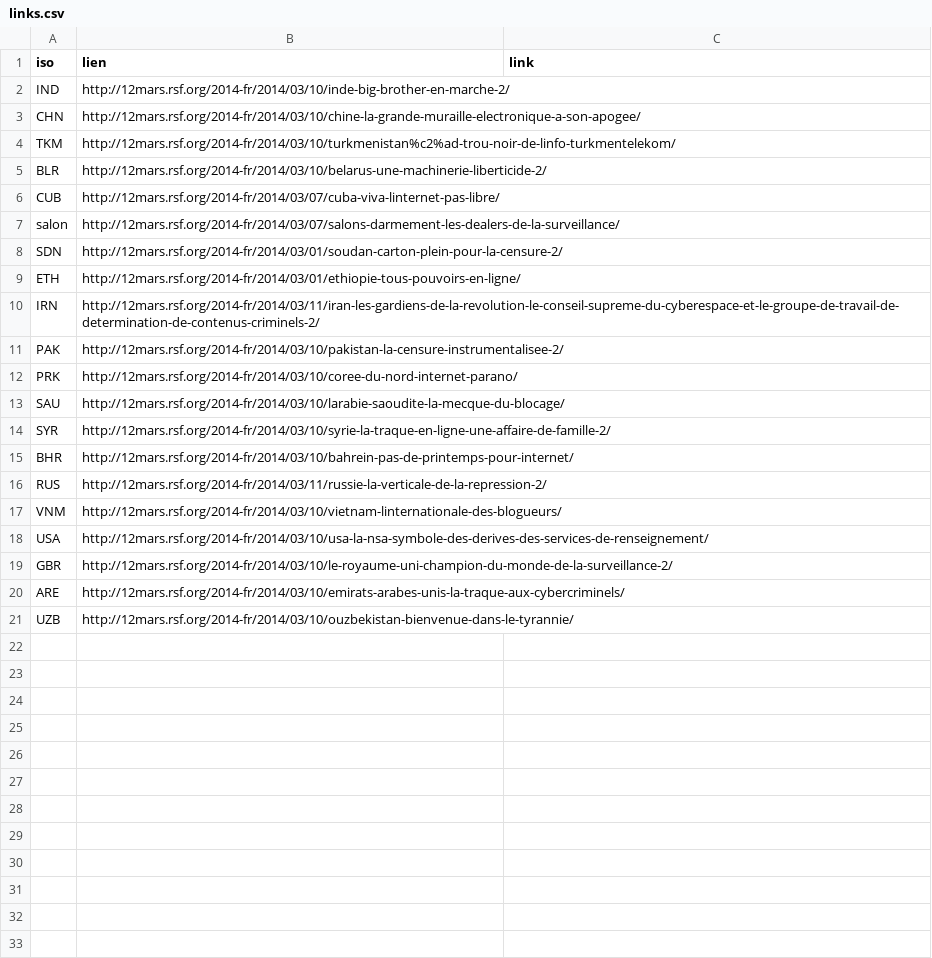
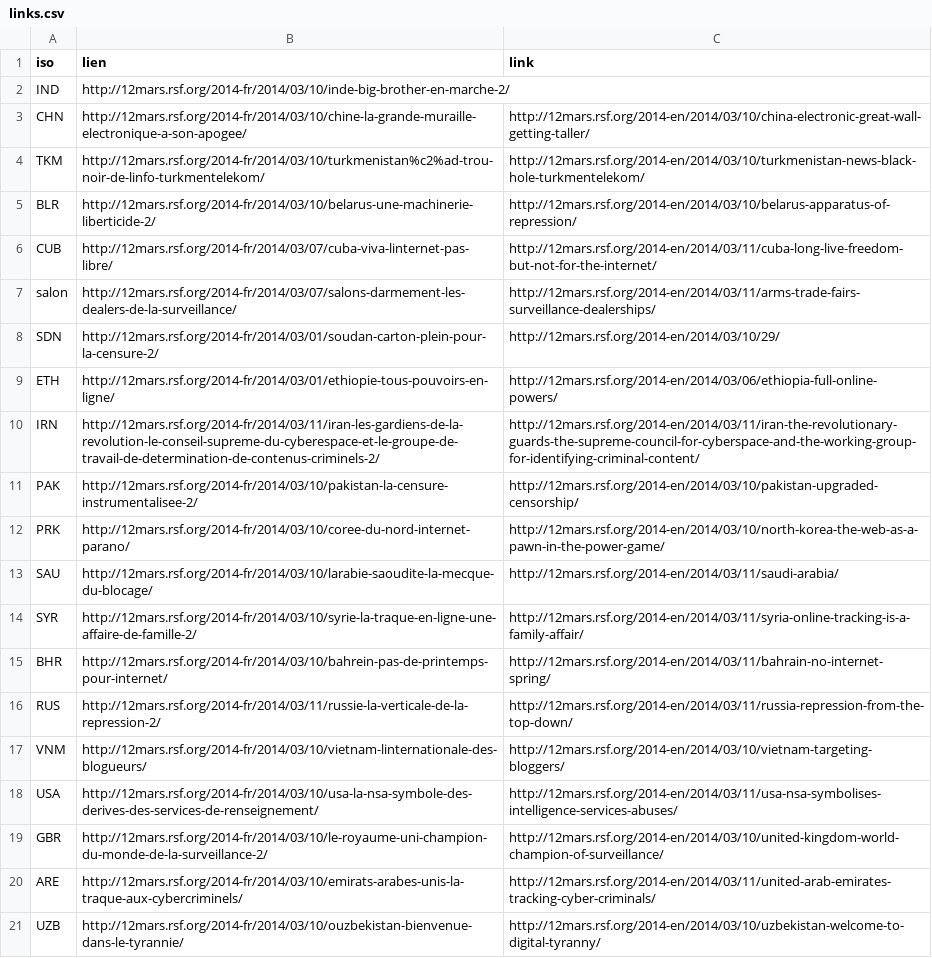
Before and after one commit to dovotori/EnnemiNetMap, a CSV file: data/links.csv, drawn as a sheet.

Commit message:
liens en

```diff
--- a/data/links.csv
+++ b/data/links.csv
@@ -2,20 +2,20 @@ iso,lien,link
 IND,http://12mars.rsf.org/2014-fr/2014/03/10/inde-big-brother-en-marche-2/,
-CHN,http://12mars.rsf.org/2014-fr/2014/03/10/chine-la-grande-muraille-electronique-a-son-apogee/,
-TKM,http://12mars.rsf.org/2014-fr/2014/03/10/turkmenistan%c2%ad-trou-noir-de-linfo-turkmentelekom/,
-BLR,http://12mars.rsf.org/2014-fr/2014/03/10/belarus-une-machinerie-liberticide-2/,
-CUB,http://12mars.rsf.org/2014-fr/2014/03/07/cuba-viva-linternet-pas-libre/,
-salon,http://12mars.rsf.org/2014-fr/2014/03/07/salons-darmement-les-dealers-de-la-surveillance/,
-SDN,http://12mars.rsf.org/2014-fr/2014/03/01/soudan-carton-plein-pour-la-censure-2/,
-ETH,http://12mars.rsf.org/2014-fr/2014/03/01/ethiopie-tous-pouvoirs-en-ligne/,
-IRN,http://12mars.rsf.org/2014-fr/2014/03/11/iran-les-gardiens-de-la-revolution-le-conseil-supreme-du-cyberespace-et-le-groupe-de-travail-de-determination-de-contenus-criminels-2/,
-PAK,http://12mars.rsf.org/2014-fr/2014/03/10/pakistan-la-censure-instrumentalisee-2/
-PRK,http://12mars.rsf.org/2014-fr/2014/03/10/coree-du-nord-internet-parano/,
-SAU,http://12mars.rsf.org/2014-fr/2014/03/10/larabie-saoudite-la-mecque-du-blocage/,
-SYR,http://12mars.rsf.org/2014-fr/2014/03/10/syrie-la-traque-en-ligne-une-affaire-de-famille-2/,
-BHR,http://12mars.rsf.org/2014-fr/2014/03/10/bahrein-pas-de-printemps-pour-internet/,
-RUS,http://12mars.rsf.org/2014-fr/2014/03/11/russie-la-verticale-de-la-repression-2/,
-VNM,http://12mars.rsf.org/2014-fr/2014/03/10/vietnam-linternationale-des-blogueurs/,
-USA,http://12mars.rsf.org/2014-fr/2014/03/10/usa-la-nsa-symbole-des-derives-des-services-de-renseignement/,
-GBR,http://12mars.rsf.org/2014-fr/2014/03/10/le-royaume-uni-champion-du-monde-de-la-surveillance-2/,
-ARE,http://12mars.rsf.org/2014-fr/2014/03/10/emirats-arabes-unis-la-traque-aux-cybercriminels/,
-UZB,http://12mars.rsf.org/2014-fr/2014/03/10/ouzbekistan-bienvenue-dans-le-tyrannie/,
+CHN,http://12mars.rsf.org/2014-fr/2014/03/10/chine-la-grande-muraille-electronique-a-son-apogee/,http://12mars.rsf.org/2014-en/2014/03/10/china-electronic-great-wall-getting-taller/
+TKM,http://12mars.rsf.org/2014-fr/2014/03/10/turkmenistan%c2%ad-trou-noir-de-linfo-turkmentelekom/,http://12mars.rsf.org/2014-en/2014/03/10/turkmenistan-news-black-hole-turkmentelekom/
+BLR,http://12mars.rsf.org/2014-fr/2014/03/10/belarus-une-machinerie-liberticide-2/,http://12mars.rsf.org/2014-en/2014/03/10/belarus-apparatus-of-repression/
+CUB,http://12mars.rsf.org/2014-fr/2014/03/07/cuba-viva-linternet-pas-libre/,http://12mars.rsf.org/2014-en/2014/03/11/cuba-long-live-freedom-but-not-for-the-internet/
+salon,http://12mars.rsf.org/2014-fr/2014/03/07/salons-darmement-les-dealers-de-la-surveillance/,http://12mars.rsf.org/2014-en/2014/03/11/arms-trade-fairs-surveillance-dealerships/
+SDN,http://12mars.rsf.org/2014-fr/2014/03/01/soudan-carton-plein-pour-la-censure-2/,http://12mars.rsf.org/2014-en/2014/03/10/29/
+ETH,http://12mars.rsf.org/2014-fr/2014/03/01/ethiopie-tous-pouvoirs-en-ligne/,http://12mars.rsf.org/2014-en/2014/03/06/ethiopia-full-online-powers/
+IRN,http://12mars.rsf.org/2014-fr/2014/03/11/iran-les-gardiens-de-la-revolution-le-conseil-supreme-du-cyberespace-et-le-groupe-de-travail-de-determination-de-contenus-criminels-2/,http://12mars.rsf.org/2014-en/2014/03/11/iran-the-revolutionary-guards-the-supreme-council-for-cyberspace-and-the-working-group-for-identifying-criminal-content/
+PAK,http://12mars.rsf.org/2014-fr/2014/03/10/pakistan-la-censure-instrumentalisee-2/,http://12mars.rsf.org/2014-en/2014/03/10/pakistan-upgraded-censorship/
+PRK,http://12mars.rsf.org/2014-fr/2014/03/10/coree-du-nord-internet-parano/,http://12mars.rsf.org/2014-en/2014/03/10/north-korea-the-web-as-a-pawn-in-the-power-game/
+SAU,http://12mars.rsf.org/2014-fr/2014/03/10/larabie-saoudite-la-mecque-du-blocage/,http://12mars.rsf.org/2014-en/2014/03/11/saudi-arabia/
+SYR,http://12mars.rsf.org/2014-fr/2014/03/10/syrie-la-traque-en-ligne-une-affaire-de-famille-2/,http://12mars.rsf.org/2014-en/2014/03/11/syria-online-tracking-is-a-family-affair/
+BHR,http://12mars.rsf.org/2014-fr/2014/03/10/bahrein-pas-de-printemps-pour-internet/,http://12mars.rsf.org/2014-en/2014/03/11/bahrain-no-internet-spring/
+RUS,http://12mars.rsf.org/2014-fr/2014/03/11/russie-la-verticale-de-la-repression-2/,http://12mars.rsf.org/2014-en/2014/03/11/russia-repression-from-the-top-down/
+VNM,http://12mars.rsf.org/2014-fr/2014/03/10/vietnam-linternationale-des-blogueurs/,http://12mars.rsf.org/2014-en/2014/03/10/vietnam-targeting-bloggers/
+USA,http://12mars.rsf.org/2014-fr/2014/03/10/usa-la-nsa-symbole-des-derives-des-services-de-renseignement/,http://12mars.rsf.org/2014-en/2014/03/11/usa-nsa-symbolises-intelligence-services-abuses/
+GBR,http://12mars.rsf.org/2014-fr/2014/03/10/le-royaume-uni-champion-du-monde-de-la-surveillance-2/,http://12mars.rsf.org/2014-en/2014/03/10/united-kingdom-world-champion-of-surveillance/
+ARE,http://12mars.rsf.org/2014-fr/2014/03/10/emirats-arabes-unis-la-traque-aux-cybercriminels/,http://12mars.rsf.org/2014-en/2014/03/11/united-arab-emirates-tracking-cyber-criminals/
+UZB,http://12mars.rsf.org/2014-fr/2014/03/10/ouzbekistan-bienvenue-dans-le-tyrannie/,http://12mars.rsf.org/2014-en/2014/03/10/uzbekistan-welcome-to-digital-tyranny/
```
Also changed, not shown: 1 other file.
